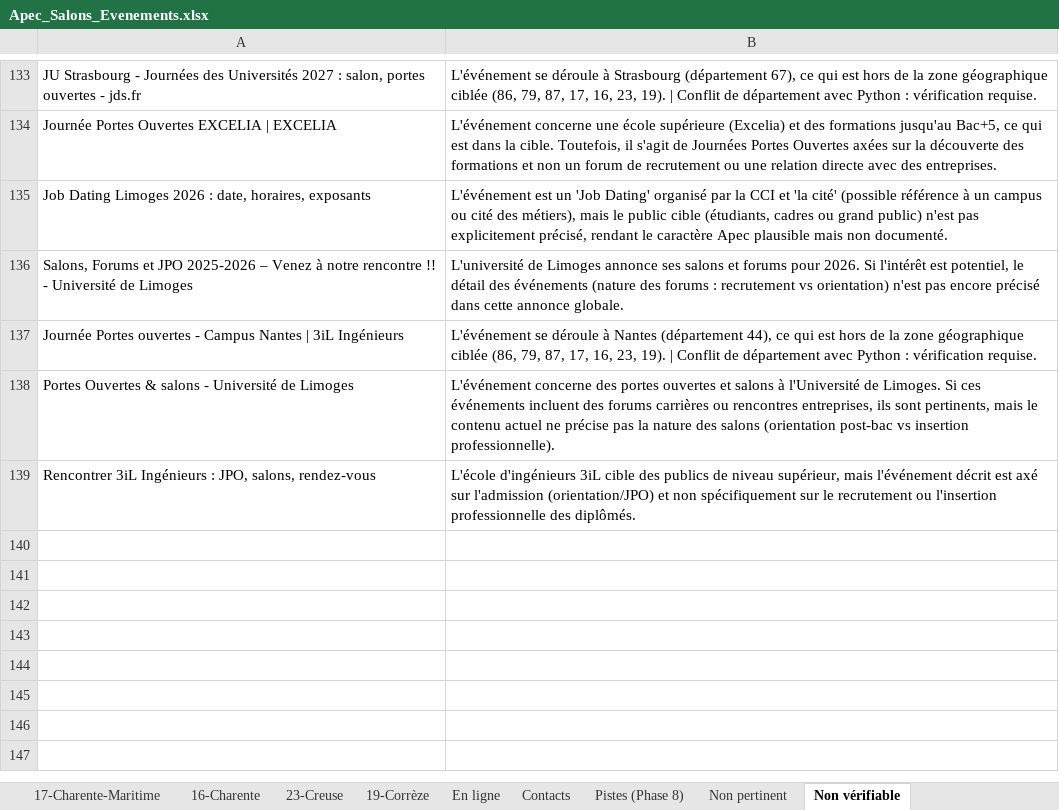
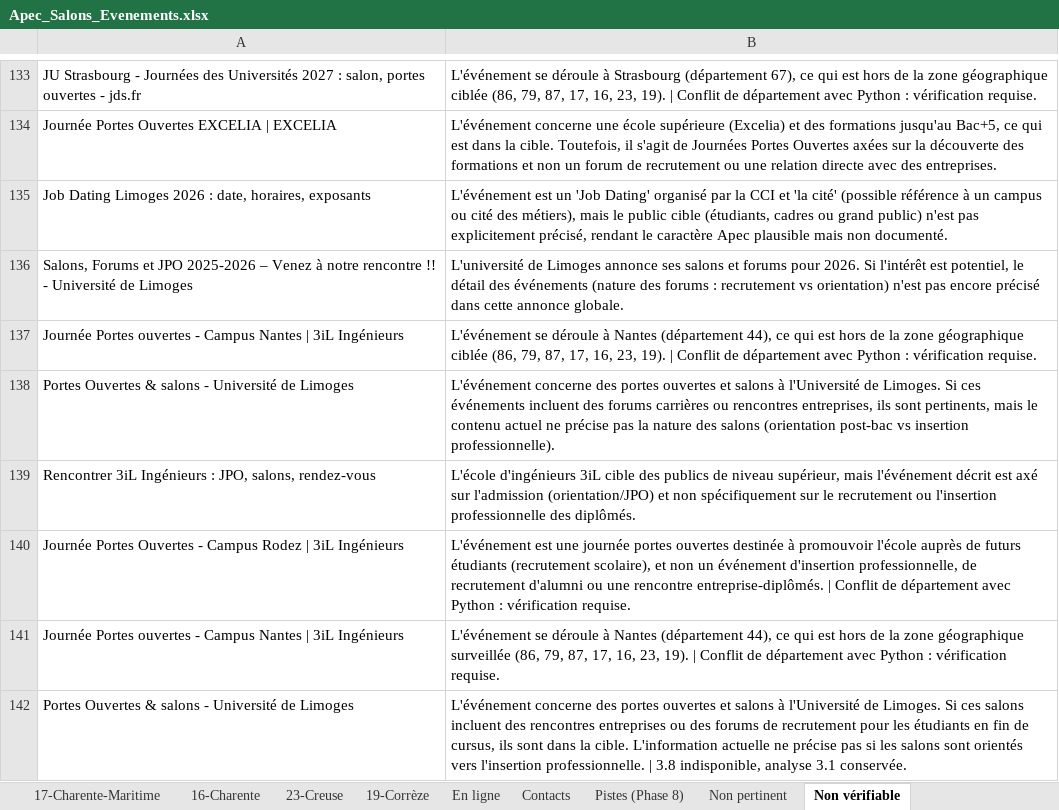
Before and after one commit to Exceldbay/Flux-RSS-Salon-Apec, an Excel workbook: data/Apec_Salons_Evenements.xlsx, sheet Non vérifiable, drawn as a sheet; only a part is shown, gaps mark what is left out; values as stored, in another font and other column widths than the file's, no borders; the diff names each change by its address in the sheet, - before the commit and + after, or states it on an @@ line.

```diff
--- a/data/Apec_Salons_Evenements.xlsx (sheet Non vérifiable)
+++ b/data/Apec_Salons_Evenements.xlsx (sheet Non vérifiable)
+row 140: Journée Portes Ouvertes - Campus Rodez | 3iL Ingénieurs | L'événement est une journée portes ouvertes destinée à promouvoir l'école auprès de futurs étudiants (recrutement scolaire), et non un événement d'insertion professionnelle, de recrutement d'alumni ou une rencontre entreprise-diplômés. | Conflit de département avec Python : vérification requise.
+row 141: Journée Portes ouvertes - Campus Nantes | 3iL Ingénieurs | L'événement se déroule à Nantes (département 44), ce qui est hors de la zone géographique surveillée (86, 79, 87, 17, 16, 23, 19). | Conflit de département avec Python : vérification requise.
+row 142: Portes Ouvertes & salons - Université de Limoges | L'événement concerne des portes ouvertes et salons à l'Université de Limoges. Si ces salons incluent des rencontres entreprises ou des forums de recrutement pour les étudiants en fin de cursus, ils sont dans la cible. L'information actuelle ne précise pas si les salons sont orientés vers l'insertion professionnelle. | 3.8 indisponible, analyse 3.1 conservée.
```
Also changed, not shown: sheet Non pertinent, 19 other files.
